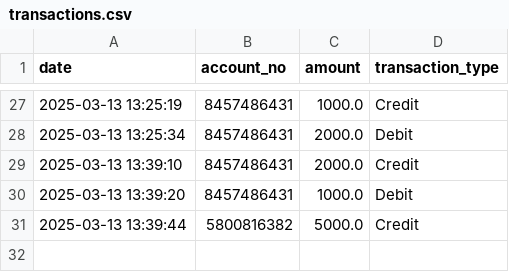
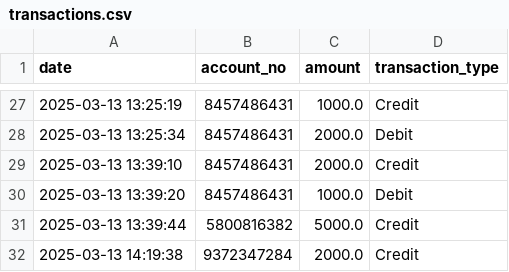
Before and after one commit to ihediohachidozie/mastering_python, a CSV file: day9/data/transactions.csv (was day9/transactions.csv), drawn as a sheet; only a part is shown, gaps mark what is left out.

```diff
--- a/day9/transactions.csv
+++ b/day9/data/transactions.csv
@@ -31 +31,2 @@ date,account_no,amount,transaction_type
 2025-03-13 13:39:44,5800816382,5000.0,Credit
+2025-03-13 14:19:38,9372347284,2000.0,Credit
```
Also changed, not shown: day9/data/account.csv, day9/employees.csv, 3 other files.
